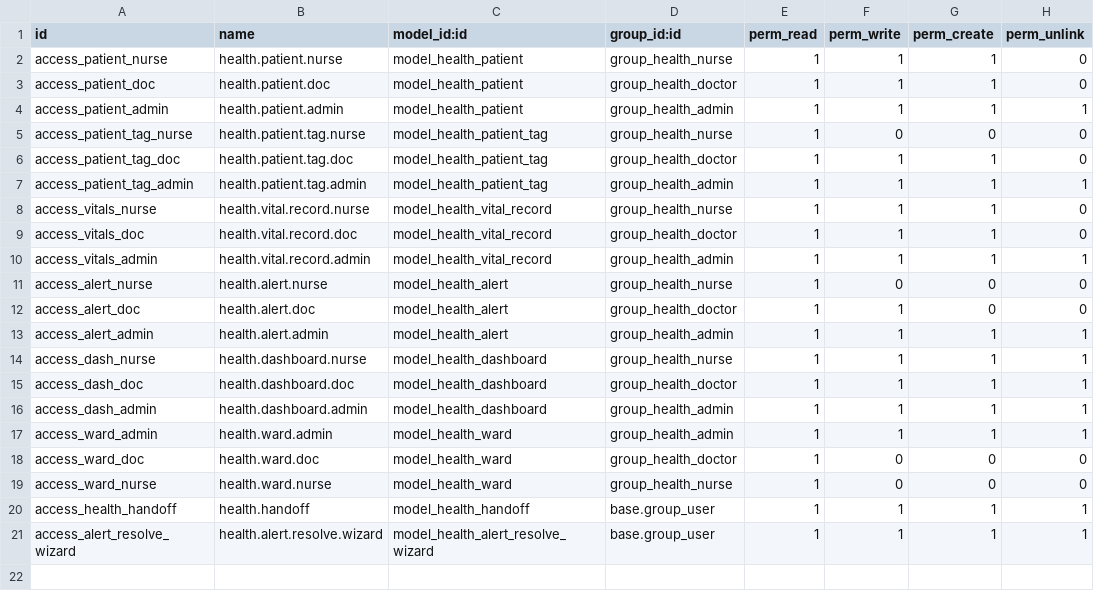
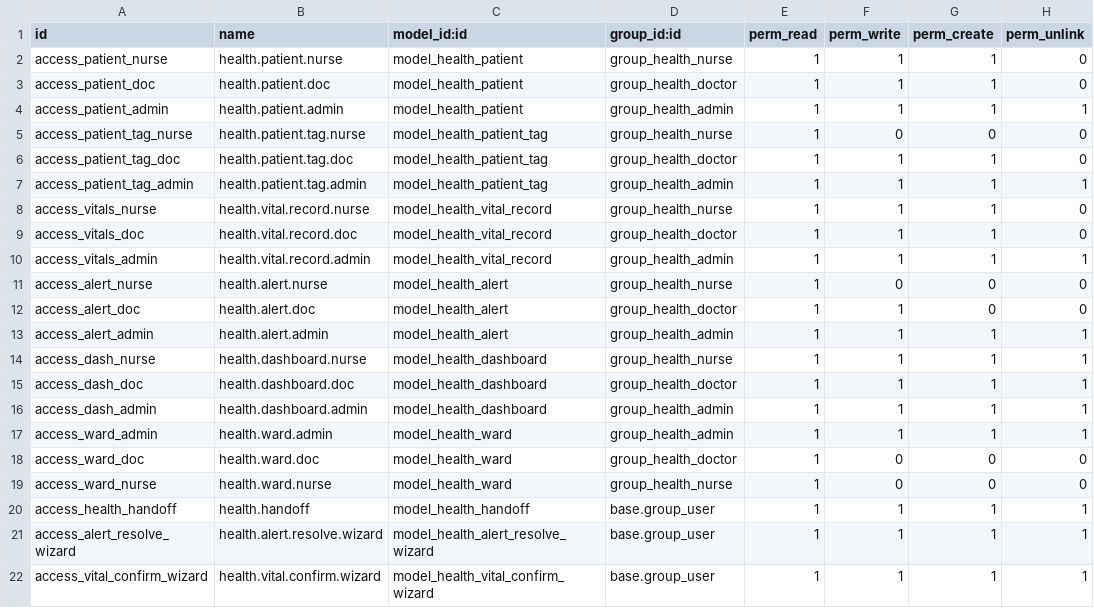
Before and after one commit to AmineDnd/Health_monitoring, a CSV file: odoo/addons/health_monitoring/security/ir.model.access.csv, drawn as a sheet; the diff names each change by its address in the sheet, - before the commit and + after, or states it on an @@ line.

Commit message:
fix: stabilize clinical workflows + admit wizard + KPI filter
- Fix nurse dashboard KPI filter modal (state.patients never assigned)
- Replace action_admit with proper wizard (select ward + notes + AI pre-fill)
- Fix action_resolve: auto-claim alert + remove assigned_doctor gate
- Fix alert form buttons: add groups restriction + correct visibility
- Add patient_admit_wizard model, view, and XML access rule
- Fix age constraint to max 110 years
- Add decoration-danger/warning to patient list view age field
- Compact admin dashboard header + live pulse animation
- Doctor dashboard: simplified empty chart state
- Upgrade script + module install fix for Docker environment
- Sync test users across both DBs (nurse@test.com, doc@test.com, boss@test.com)
- New files: vital_confirm_wizard, vital_safety_check, mail_security_rules

```diff
--- a/odoo/addons/health_monitoring/security/ir.model.access.csv
+++ b/odoo/addons/health_monitoring/security/ir.model.access.csv
+row 22: access_vital_confirm_wizard | health.vital.confirm.wizard | model_health_vital_confirm_wizard | base.group_user | 1 | 1 | 1 | 1
```
Also changed, not shown: 41 other files.
